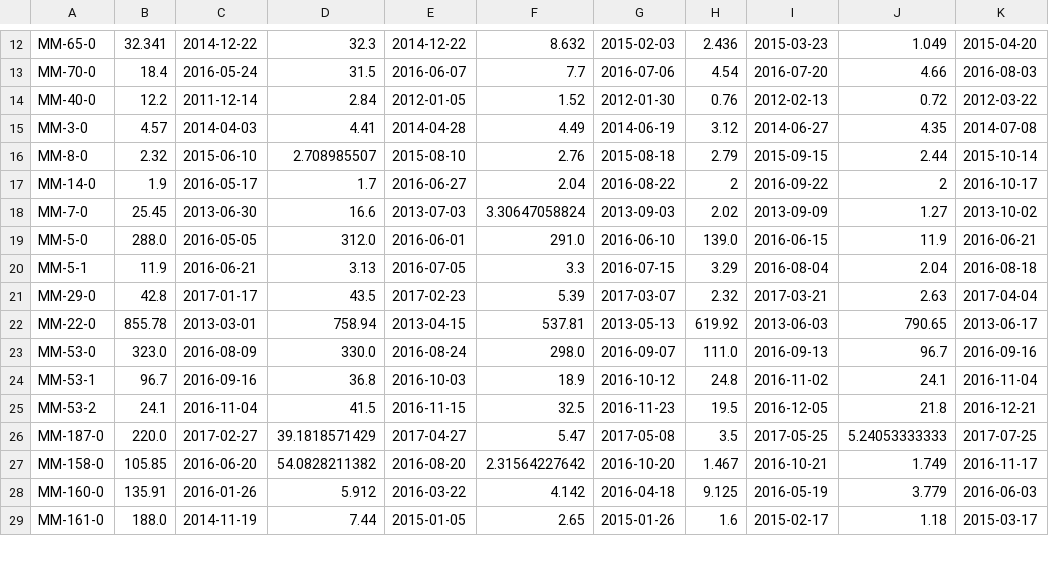
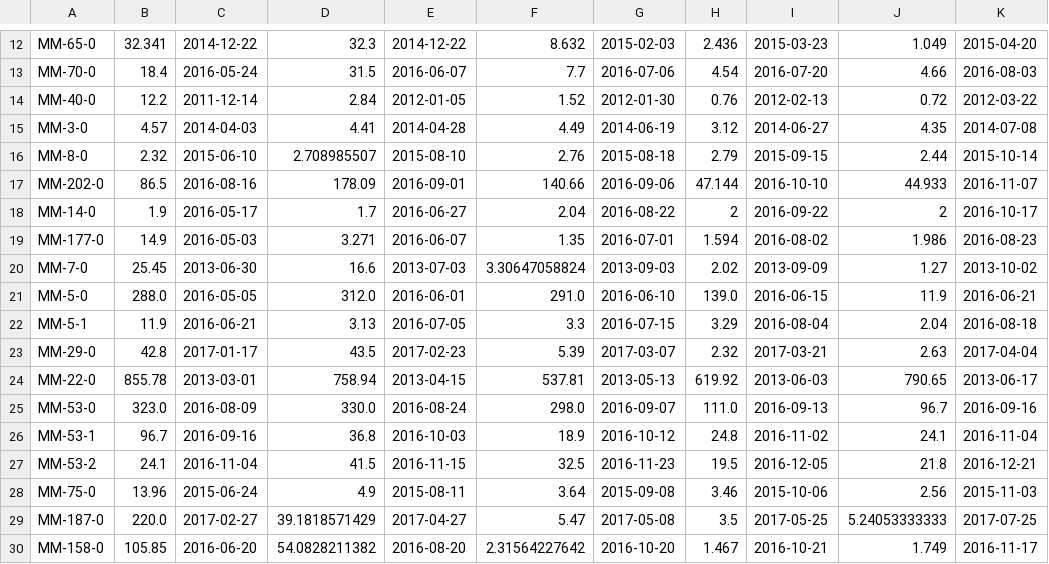
Before and after one commit to cclandau/All4Cure_Practice, a CSV file: processed.csv, drawn as a sheet; only a part is shown, gaps mark what is left out; the shorter side is filled out with more unchanged rows; the diff names each change by its address in the sheet, - before the commit and + after, or states it on an @@ line.

```diff
--- a/processed.csv
+++ b/processed.csv
+row 17: MM-202-0 | 86.5 | 2016-08-16 | 178.09 | 2016-09-01 | 140.66 | 2016-09-06 | 47.144 | 2016-10-10 | 44.933 | 2016-11-07
+row 19: MM-177-0 | 14.9 | 2016-05-03 | 3.271 | 2016-06-07 | 1.35 | 2016-07-01 | 1.594 | 2016-08-02 | 1.986 | 2016-08-23
+row 28: MM-75-0 | 13.96 | 2015-06-24 | 4.9 | 2015-08-11 | 3.64 | 2015-09-08 | 3.46 | 2015-10-06 | 2.56 | 2015-11-03
```
Also changed, not shown: hdbscanPairs_tau.csv, tau.csv, 11 other files.
